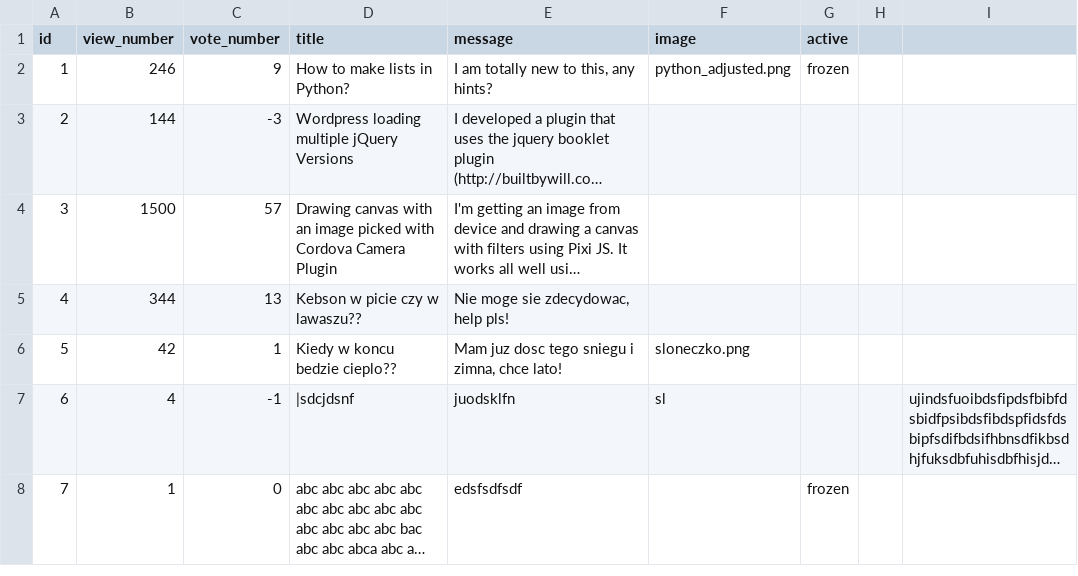
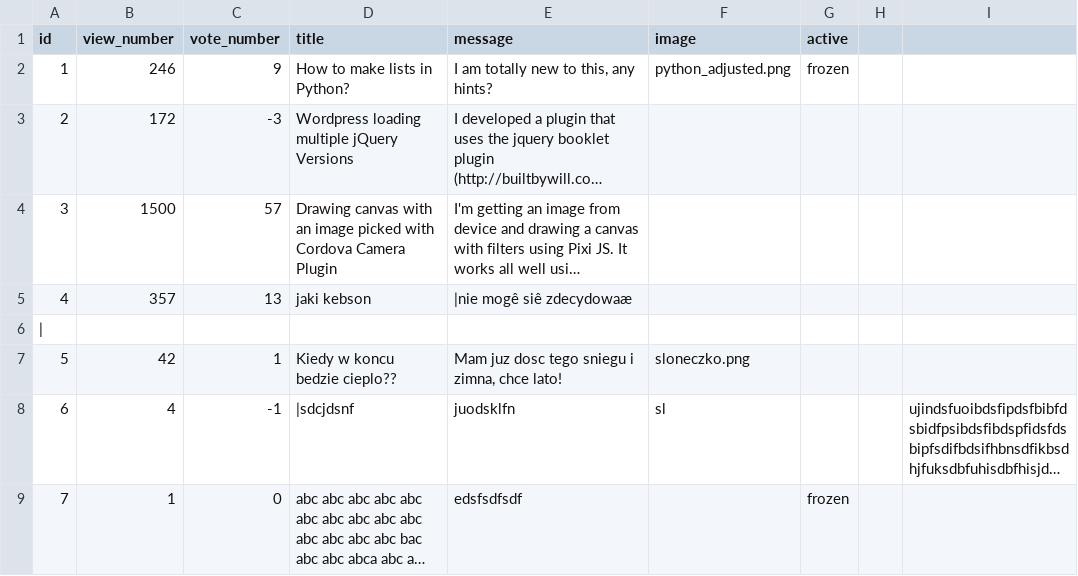
Before and after one commit to beny33333/Askmate222, a CSV file: sample_data/question.csv, drawn as a sheet; only a part is shown; long unchanged cells end in …; addresses are those after the commit; rows hold the shown columns only; the diff names each change by its address in the sheet, - before the commit and + after, or states it on an @@ line.

```diff
--- a/sample_data/question.csv
+++ b/sample_data/question.csv
-B3 (view_number): 144
+B3 (view_number): 172
+row 5: 4 | 357 | 13 | jaki kebson | |nie mogê siê zdecydowaæ
@@ column A (id) renumbered in row 6 @@
-B6 (view_number): 344
+B6 (view_number): (empty)
-C6 (vote_number): 13
+C6 (vote_number): (empty)
-D6 (title): Kebson w picie czy w lawaszu??
+D6 (title): (empty)
-E6 (message): Nie moge sie zdecydowac, help pls!
+E6 (message): (empty)
```
Also changed, not shown: sample_data/answer.csv, 5 other files.
